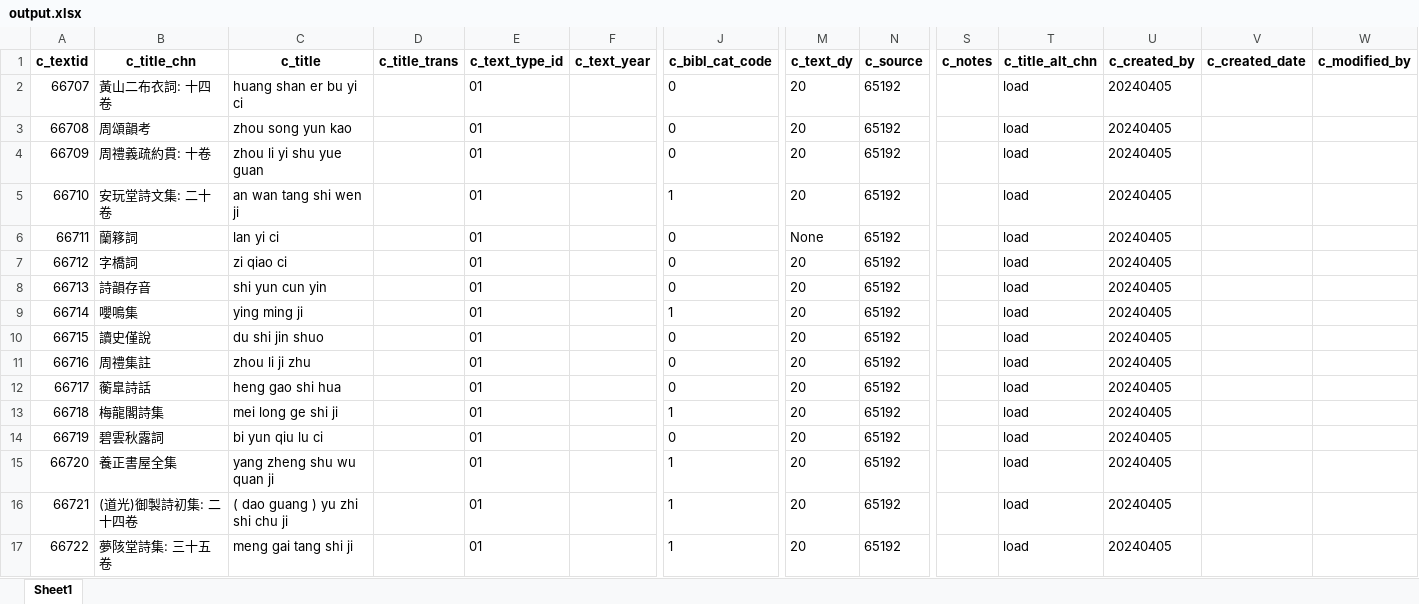
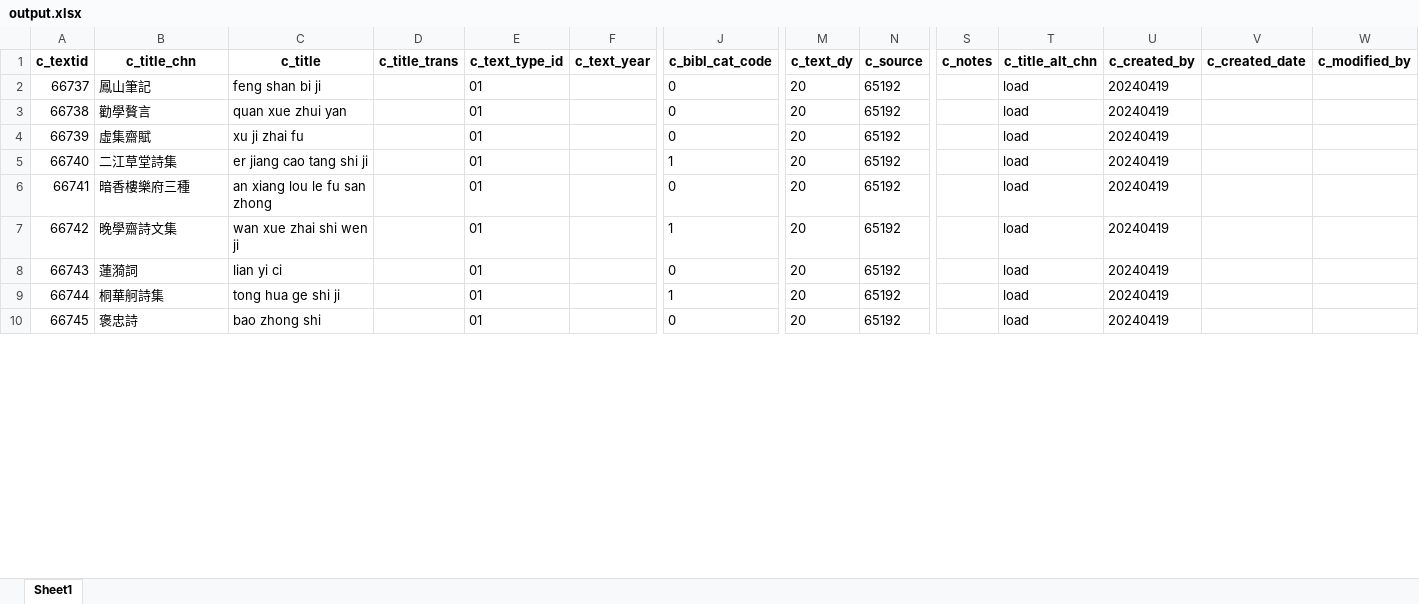
Before and after one commit to cbdb-project/create-new-books-for-cbdb, an Excel workbook: output.xlsx, sheet Sheet1, drawn as a sheet; only a part is shown, gaps mark what is left out; values as stored, in another font and other column widths than the file's, no borders; removed rows and columns are numbered as before the commit, all else as after; rows hold the shown columns only; the diff covers the shown part only; the diff names each change by its address in the sheet, - before the commit and + after, or states it on an @@ line.

```diff
--- a/output.xlsx (sheet Sheet1)
+++ b/output.xlsx (sheet Sheet1)
@@ column A (c_textid) renumbered between rows 2 and 22 @@
-B2 (c_title_chn): 黃山二布衣詞: 十四卷
+B2 (c_title_chn): 鳳山筆記
-C2 (c_title): huang shan er bu yi ci
+C2 (c_title): feng shan bi ji
-U2:U5 (c_created_by): 20240405
+U2:U5 (c_created_by): 20240419
-B3 (c_title_chn): 周頌韻考
+B3 (c_title_chn): 勸學贅言
-C3 (c_title): zhou song yun kao
+C3 (c_title): quan xue zhui yan
-B4 (c_title_chn): 周禮義疏約貫: 十卷
+B4 (c_title_chn): 虛集齋賦
-C4 (c_title): zhou li yi shu yue guan
+C4 (c_title): xu ji zhai fu
-B5 (c_title_chn): 安玩堂詩文集: 二十卷
+B5 (c_title_chn): 二江草堂詩集
-C5 (c_title): an wan tang shi wen ji
+C5 (c_title): er jiang cao tang shi ji
-row 6: 66711 | 蘭簃詞 | lan yi ci |  | 01 |  | 0 | None | 65192 |  | load | 20240405
-row 7: 66712 | 字橋詞 | zi qiao ci |  | 01 |  | 0 | 20 | 65192 |  | load | 20240405
-B6 (c_title_chn): 詩韻存音
+B6 (c_title_chn): 暗香樓樂府三種
-C6 (c_title): shi yun cun yin
+C6 (c_title): an xiang lou le fu san zhong
-U6:U7 (c_created_by): 20240405
+U6:U7 (c_created_by): 20240419
-B7 (c_title_chn): 嚶鳴集
+B7 (c_title_chn): 晚學齋詩文集
-C7 (c_title): ying ming ji
+C7 (c_title): wan xue zhai shi wen ji
-row 10: 66715 | 讀史僅說 | du shi jin shuo |  | 01 |  | 0 | 20 | 65192 |  | load | 20240405
-B8 (c_title_chn): 周禮集註
+B8 (c_title_chn): 蓮漪詞
-C8 (c_title): zhou li ji zhu
+C8 (c_title): lian yi ci
-U8 (c_created_by): 20240405
+U8 (c_created_by): 20240419
-row 12: 66717 | 蘅臯詩話 | heng gao shi hua |  | 01 |  | 0 | 20 | 65192 |  | load | 20240405
-B9 (c_title_chn): 梅龍閣詩集
+B9 (c_title_chn): 桐華舸詩集
-C9 (c_title): mei long ge shi ji
+C9 (c_title): tong hua ge shi ji
-U9:U10 (c_created_by): 20240405
+U9:U10 (c_created_by): 20240419
-B10 (c_title_chn): 碧雲秋露詞
+B10 (c_title_chn): 褒忠詩
-C10 (c_title): bi yun qiu lu ci
+C10 (c_title): bao zhong shi
-row 15: 66720 | 養正書屋全集 | yang zheng shu wu quan ji |  | 01 |  | 1 | 20 | 65192 |  | load | 20240405
-row 16: 66721 | (道光)御製詩初集: 二十四卷 | ( dao guang ) yu zhi shi chu ji |  | 01 |  | 1 | 20 | 65192 |  | load | 20240405
-row 17: 66722 | 夢陔堂詩集: 三十五卷 | meng gai tang shi ji |  | 01 |  | 1 | 20 | 65192 |  | load | 20240405
```
Also changed, not shown: 8 added rows and 31 edited cells elsewhere in this sheet, 3 other files.
